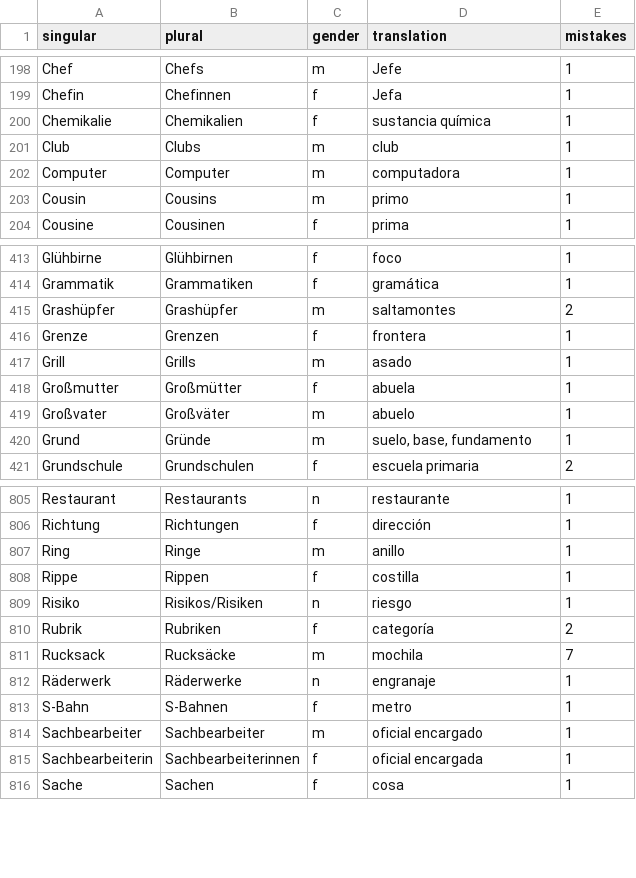
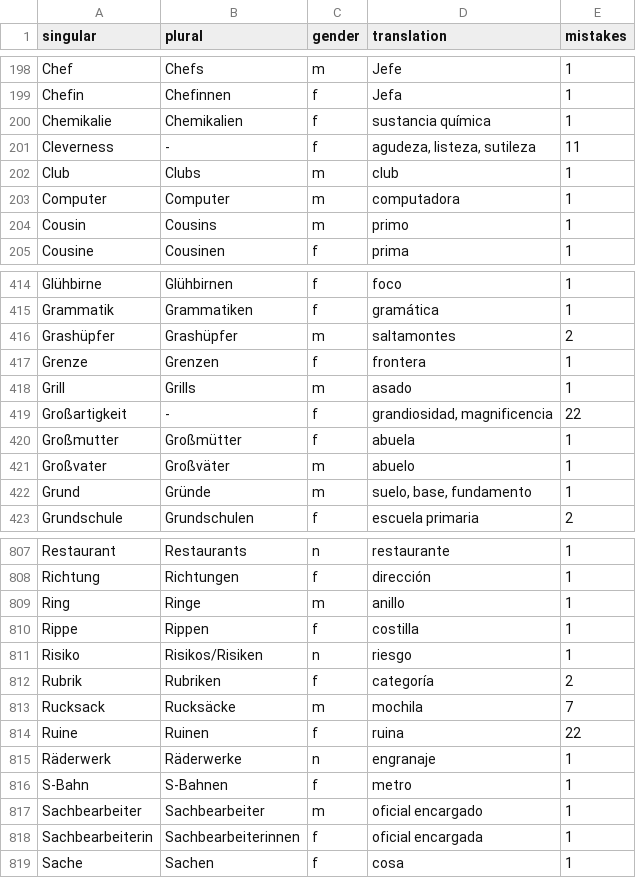
Before and after one commit to kaluzap/words, a CSV file: data/data_nouns_ge_sp.csv, drawn as a sheet; only a part is shown, gaps mark what is left out; the diff names each change by its address in the sheet, - before the commit and + after, or states it on an @@ line.

```diff
--- a/data/data_nouns_ge_sp.csv
+++ b/data/data_nouns_ge_sp.csv
+row 201: Cleverness | - | f | agudeza, listeza, sutileza | 11
+row 419: Großartigkeit | - | f | grandiosidad, magnificencia | 22
+row 814: Ruine | Ruinen | f | ruina | 22
```
Also changed, not shown: data/data_adjectives_ge_sp.csv.
